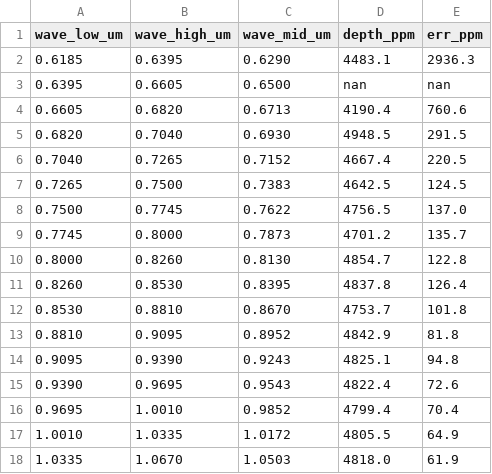
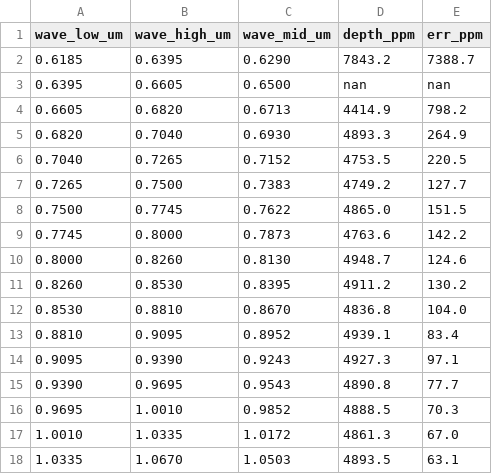
Before and after one commit to waqas6767/trappist1-nirspec-eureka, a CSV file: results/trappist1_e_bcorr_ratio.csv, drawn as a sheet; only a part is shown; the diff covers the shown part only.

```diff
--- a/results/trappist1_e_bcorr_ratio.csv
+++ b/results/trappist1_e_bcorr_ratio.csv
@@ -1,18 +1,18 @@
 wave_low_um,wave_high_um,wave_mid_um,depth_ppm,err_ppm
-0.6185,0.6395,0.6290,4483.1,2936.3
+0.6185,0.6395,0.6290,7843.2,7388.7
 0.6395,0.6605,0.6500,nan,nan
-0.6605,0.6820,0.6713,4190.4,760.6
-0.6820,0.7040,0.6930,4948.5,291.5
-0.7040,0.7265,0.7152,4667.4,220.5
-0.7265,0.7500,0.7383,4642.5,124.5
-0.7500,0.7745,0.7622,4756.5,137.0
-0.7745,0.8000,0.7873,4701.2,135.7
-0.8000,0.8260,0.8130,4854.7,122.8
-0.8260,0.8530,0.8395,4837.8,126.4
-0.8530,0.8810,0.8670,4753.7,101.8
-0.8810,0.9095,0.8952,4842.9,81.8
-0.9095,0.9390,0.9243,4825.1,94.8
-0.9390,0.9695,0.9543,4822.4,72.6
-0.9695,1.0010,0.9852,4799.4,70.4
-1.0010,1.0335,1.0172,4805.5,64.9
-1.0335,1.0670,1.0503,4818.0,61.9
+0.6605,0.6820,0.6713,4414.9,798.2
+0.6820,0.7040,0.6930,4893.3,264.9
+0.7040,0.7265,0.7152,4753.5,220.5
+0.7265,0.7500,0.7383,4749.2,127.7
+0.7500,0.7745,0.7622,4865.0,151.5
+0.7745,0.8000,0.7873,4763.6,142.2
+0.8000,0.8260,0.8130,4948.7,124.6
+0.8260,0.8530,0.8395,4911.2,130.2
+0.8530,0.8810,0.8670,4836.8,104.0
+0.8810,0.9095,0.8952,4939.1,83.4
+0.9095,0.9390,0.9243,4927.3,97.1
+0.9390,0.9695,0.9543,4890.8,77.7
+0.9695,1.0010,0.9852,4888.5,70.3
+1.0010,1.0335,1.0172,4861.3,67.0
+1.0335,1.0670,1.0503,4893.5,63.1
```
Also changed, not shown: 99 edited cells elsewhere in this file, results/trappist1_b_combined.csv, results/trappist1_e_bcorr_diff.csv, 4 other files.
